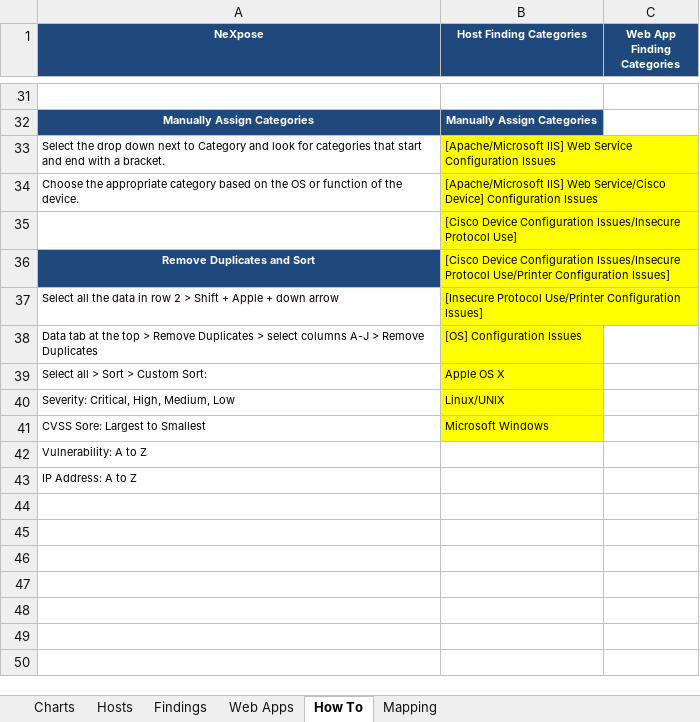
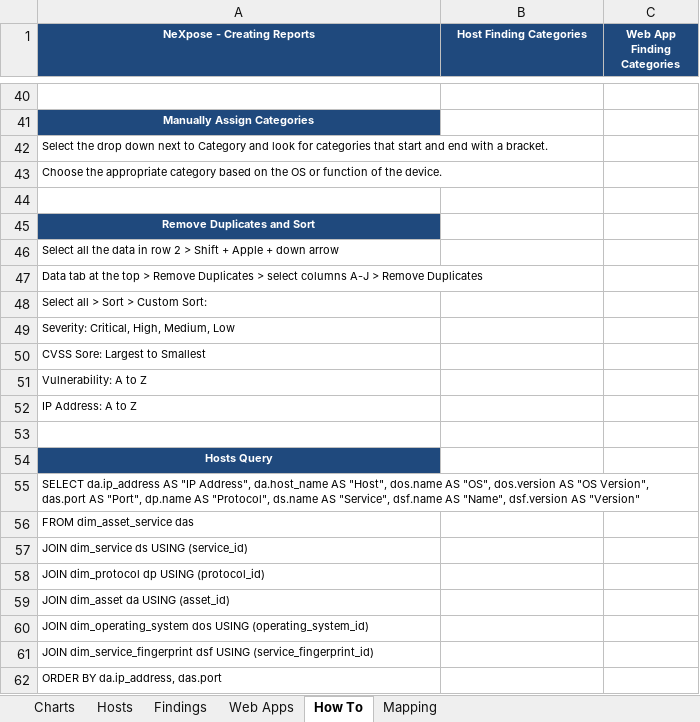
Before and after one commit to leebaird/discover, an Excel workbook: misc/worksheet.xlsx, sheet How To, drawn as a sheet; only a part is shown, gaps mark what is left out; values as stored, in another font and other column widths than the file's, no borders; addresses are those after the commit; the diff covers the shown part only; the diff names each change by its address in the sheet, - before the commit and + after, or states it on an @@ line.

Commit message:
Added new SQL Query for NeXpose report.

```diff
--- a/misc/worksheet.xlsx (sheet How To)
+++ b/misc/worksheet.xlsx (sheet How To)
-A1: NeXpose
+A1: NeXpose - Creating Reports
-B41 (Host Finding Categories): Manually Assign Categories
+B41 (Host Finding Categories): (empty)
-B41 fill: #1F497D
+B41 fill: none
-B42 (Host Finding Categories): [Apache/Microsoft IIS] Web Service Configuration Issues
+B42 (Host Finding Categories): (empty)
-B42:B50 fill: #FFFF00
+B42:B50 fill: none
-B43 (Host Finding Categories): [Apache/Microsoft IIS] Web Service/Cisco Device] Configuration Issues
+B43 (Host Finding Categories): (empty)
-B44 (Host Finding Categories): [Cisco Device Configuration Issues/Insecure Protocol Use]
+B44 (Host Finding Categories): (empty)
-B45 (Host Finding Categories): [Cisco Device Configuration Issues/Insecure Protocol Use/Printer Configuration Issues]
+B45 (Host Finding Categories): (empty)
-B46 (Host Finding Categories): [Insecure Protocol Use/Printer Configuration Issues]
+B46 (Host Finding Categories): (empty)
-B47 (Host Finding Categories): [OS] Configuration Issues
+B47 (Host Finding Categories): (empty)
-B48 (Host Finding Categories): Apple OS X
+B48 (Host Finding Categories): (empty)
-B49 (Host Finding Categories): Linux/UNIX
+B49 (Host Finding Categories): (empty)
-B50 (Host Finding Categories): Microsoft Windows
+B50 (Host Finding Categories): (empty)
+row 53: (empty)
+row 54: Hosts Query
+row 55: SELECT da.ip_address AS "IP Address", da.host_name AS "Host", dos.name AS "OS", dos.version AS "OS Version", das.port AS "Port", dp.name AS "Protocol", ds.name AS "Service", dsf.name AS "Name", dsf.version AS "Version"
+row 56: FROM dim_asset_service das
+row 57: JOIN dim_service ds USING (service_id)
+row 58: JOIN dim_protocol dp USING (protocol_id)
+row 59: JOIN dim_asset da USING (asset_id)
+row 60: JOIN dim_operating_system dos USING (operating_system_id)
+row 61: JOIN dim_service_fingerprint dsf USING (service_fingerprint_id)
+row 62: ORDER BY da.ip_address, das.port
```
Also changed, not shown: 14 added rows, 5 removed rows, 38 edited cells and cell formats elsewhere in this sheet, sheet Findings, sheet Hosts, charts or pictures.
